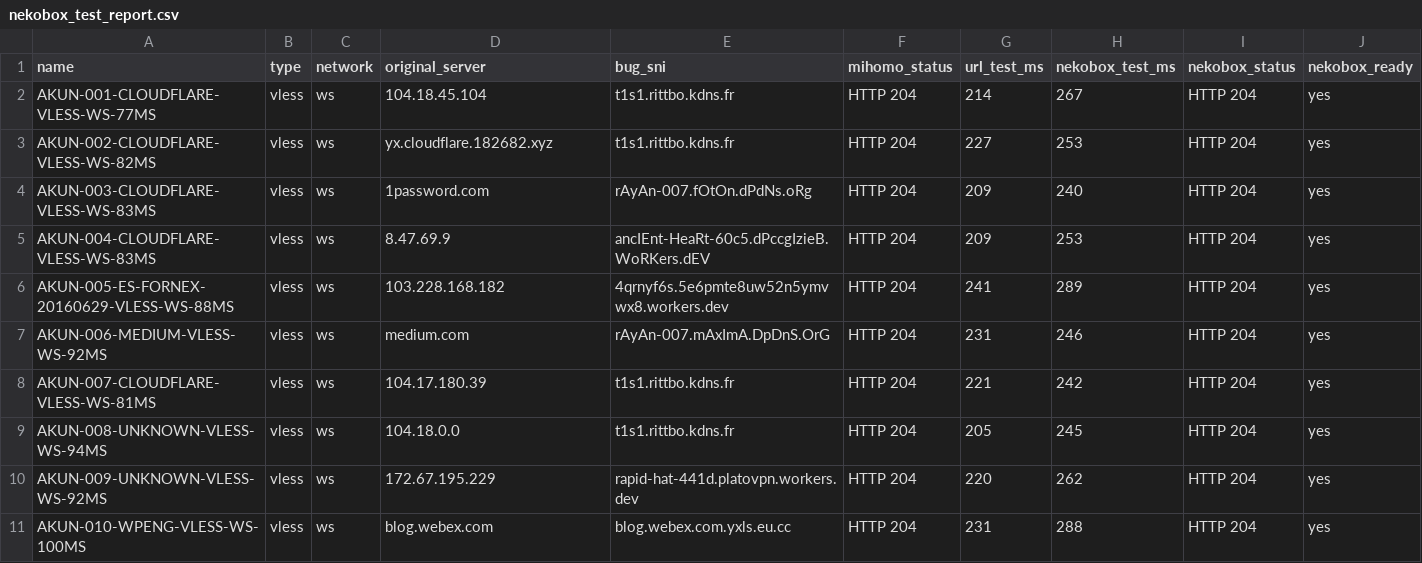
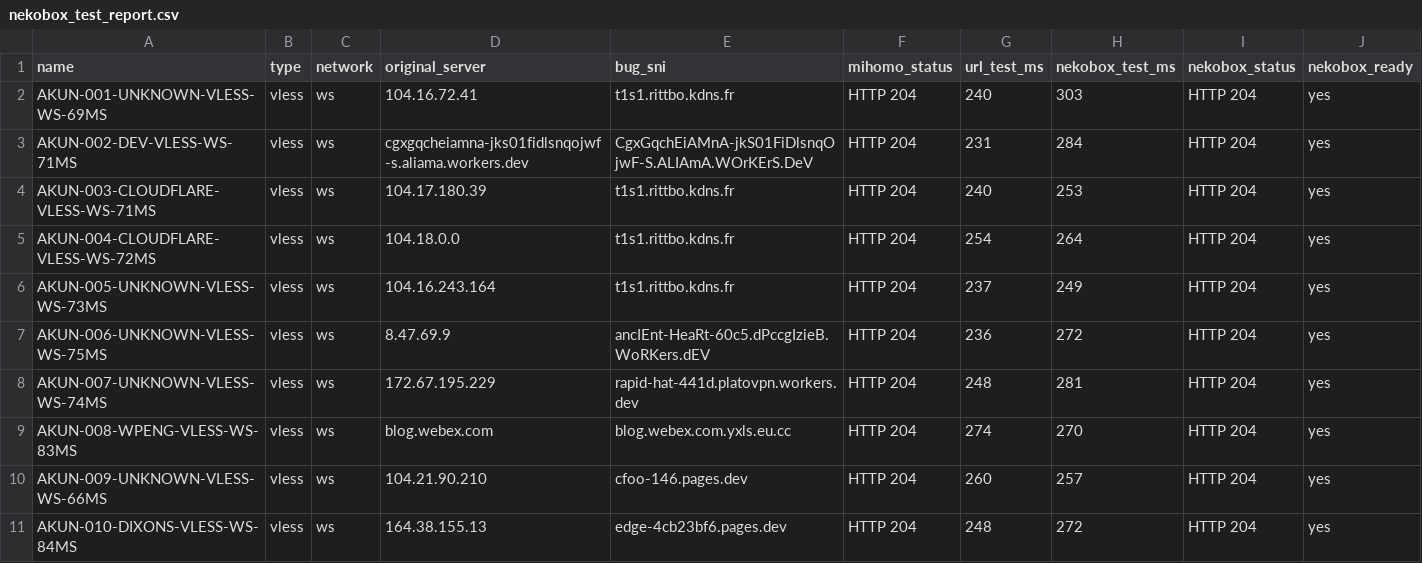
Before and after one commit to adiorany3/ConvertYAML, a CSV file: nekobox_test_report.csv, drawn as a sheet.

```diff
--- a/nekobox_test_report.csv
+++ b/nekobox_test_report.csv
@@ -1,11 +1,11 @@
 name,type,network,original_server,bug_sni,mihomo_status,url_test_ms,nekobox_test_ms,nekobox_status,nekobox_ready
-AKUN-001-CLOUDFLARE-VLESS-WS-77MS,vless,ws,104.18.45.104,t1s1.rittbo.kdns.fr,HTTP 204,214,267,HTTP 204,yes
-AKUN-002-CLOUDFLARE-VLESS-WS-82MS,vless,ws,yx.cloudflare.182682.xyz,t1s1.rittbo.kdns.fr,HTTP 204,227,253,HTTP 204,yes
-AKUN-003-CLOUDFLARE-VLESS-WS-83MS,vless,ws,1password.com,rAyAn-007.fOtOn.dPdNs.oRg,HTTP 204,209,240,HTTP 204,yes
-AKUN-004-CLOUDFLARE-VLESS-WS-83MS,vless,ws,8.47.69.9,ancIEnt-HeaRt-60c5.dPccgIzieB.WoRKers.dEV,HTTP 204,209,253,HTTP 204,yes
-AKUN-005-ES-FORNEX-20160629-VLESS-WS-88MS,vless,ws,103.228.168.182,4qrnyf6s.5e6pmte8uw52n5ymvwx8.workers.dev,HTTP 204,241,289,HTTP 204,yes
-AKUN-006-MEDIUM-VLESS-WS-92MS,vless,ws,medium.com,rAyAn-007.mAxImA.DpDnS.OrG,HTTP 204,231,246,HTTP 204,yes
-AKUN-007-CLOUDFLARE-VLESS-WS-81MS,vless,ws,104.17.180.39,t1s1.rittbo.kdns.fr,HTTP 204,221,242,HTTP 204,yes
-AKUN-008-UNKNOWN-VLESS-WS-94MS,vless,ws,104.18.0.0,t1s1.rittbo.kdns.fr,HTTP 204,205,245,HTTP 204,yes
-AKUN-009-UNKNOWN-VLESS-WS-92MS,vless,ws,172.67.195.229,rapid-hat-441d.platovpn.workers.dev,HTTP 204,220,262,HTTP 204,yes
-AKUN-010-WPENG-VLESS-WS-100MS,vless,ws,blog.webex.com,blog.webex.com.yxls.eu.cc,HTTP 204,231,288,HTTP 204,yes
+AKUN-001-UNKNOWN-VLESS-WS-69MS,vless,ws,104.16.72.41,t1s1.rittbo.kdns.fr,HTTP 204,240,303,HTTP 204,yes
+AKUN-002-DEV-VLESS-WS-71MS,vless,ws,cgxgqcheiamna-jks01fidlsnqojwf-s.aliama.workers.dev,CgxGqchEiAMnA-jkS01FiDlsnqOjwF-S.ALIAmA.WOrKErS.DeV,HTTP 204,231,284,HTTP 204,yes
+AKUN-003-CLOUDFLARE-VLESS-WS-71MS,vless,ws,104.17.180.39,t1s1.rittbo.kdns.fr,HTTP 204,240,253,HTTP 204,yes
+AKUN-004-CLOUDFLARE-VLESS-WS-72MS,vless,ws,104.18.0.0,t1s1.rittbo.kdns.fr,HTTP 204,254,264,HTTP 204,yes
+AKUN-005-UNKNOWN-VLESS-WS-73MS,vless,ws,104.16.243.164,t1s1.rittbo.kdns.fr,HTTP 204,237,249,HTTP 204,yes
+AKUN-006-UNKNOWN-VLESS-WS-75MS,vless,ws,8.47.69.9,ancIEnt-HeaRt-60c5.dPccgIzieB.WoRKers.dEV,HTTP 204,236,272,HTTP 204,yes
+AKUN-007-UNKNOWN-VLESS-WS-74MS,vless,ws,172.67.195.229,rapid-hat-441d.platovpn.workers.dev,HTTP 204,248,281,HTTP 204,yes
+AKUN-008-WPENG-VLESS-WS-83MS,vless,ws,blog.webex.com,blog.webex.com.yxls.eu.cc,HTTP 204,274,270,HTTP 204,yes
+AKUN-009-UNKNOWN-VLESS-WS-66MS,vless,ws,104.21.90.210,cfoo-146.pages.dev,HTTP 204,260,257,HTTP 204,yes
+AKUN-010-DIXONS-VLESS-WS-84MS,vless,ws,164.38.155.13,edge-4cb23bf6.pages.dev,HTTP 204,248,272,HTTP 204,yes
```
Also changed, not shown: urltest_report.csv, 11 other files.
